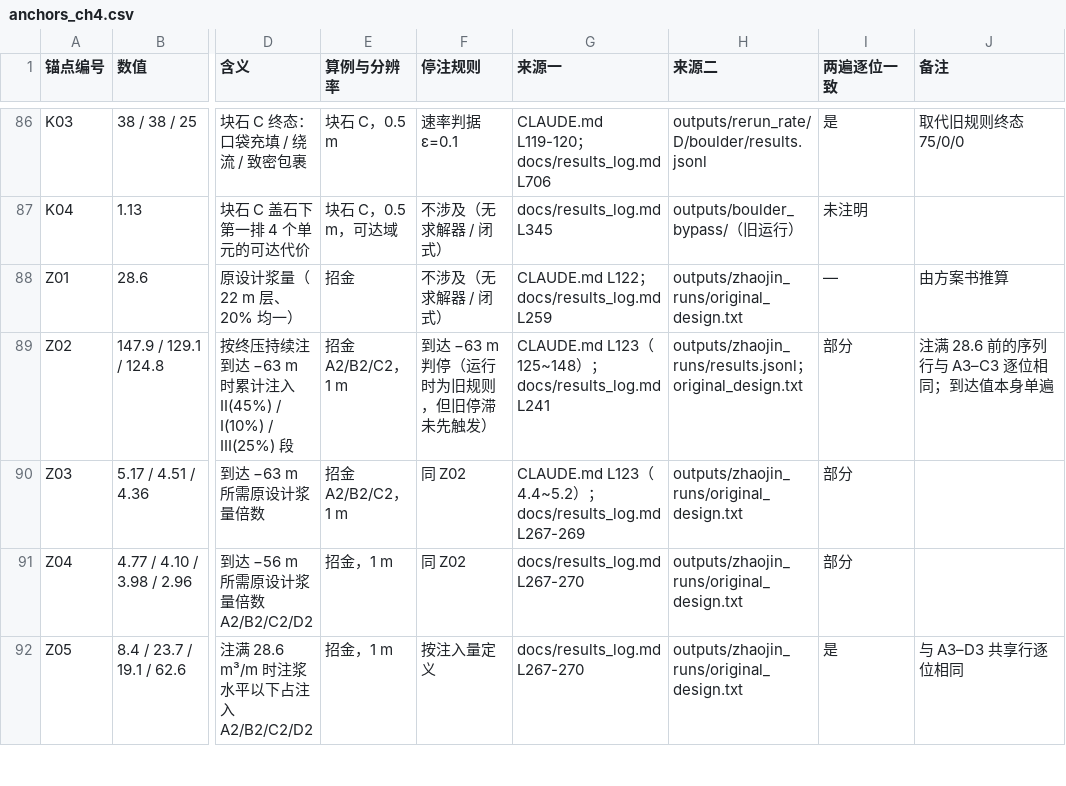
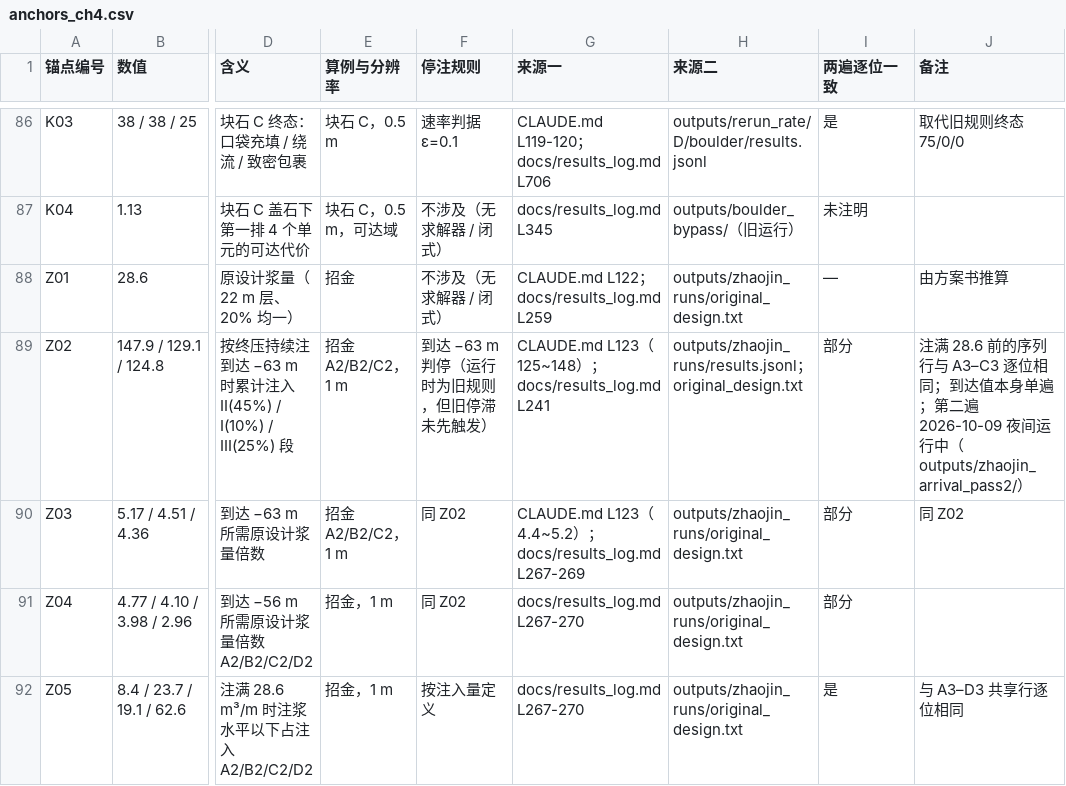
Before and after one commit to emobumo/pfc-fipy-coupling, a CSV file: docs/anchors_ch4.csv, drawn as a sheet; only a part is shown, gaps mark what is left out; the diff covers the shown part only; the diff names each change by its address in the sheet, - before the commit and + after, or states it on an @@ line.

```diff
--- a/docs/anchors_ch4.csv
+++ b/docs/anchors_ch4.csv
-J89 (备注): …本身单遍
+J89 (备注): …本身单遍；第二遍 2026-10-09 夜间运行中（outputs/zhaojin_arrival_pass2/）
-J90 (备注): (empty)
+J90 (备注): 同 Z02
```
Also changed, not shown: 2 added rows and 18 edited cells elsewhere in this file, 14 other files.
